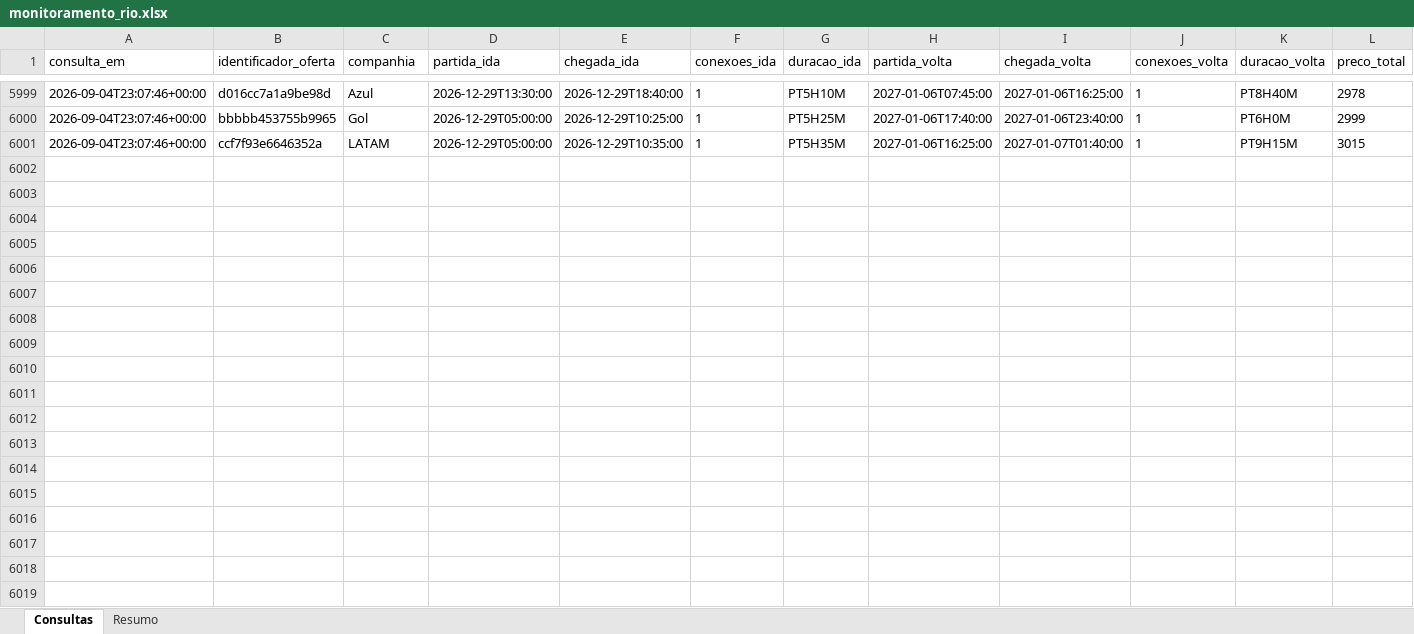
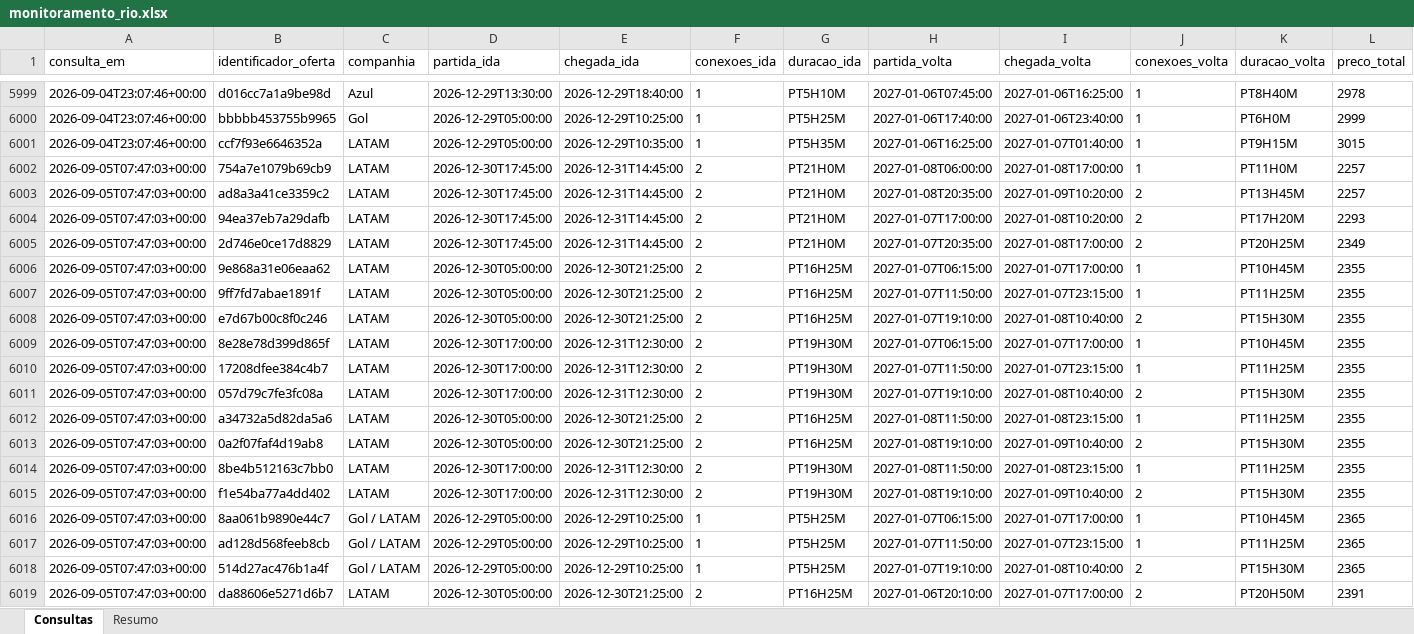
Before and after one commit to asouzaa/monitora-voos, an Excel workbook: docs/monitoramento_rio.xlsx, sheet Consultas, drawn as a sheet; only a part is shown, gaps mark what is left out; values as stored, in another font and other column widths than the file's, no borders; rows hold the shown columns only; the diff covers the shown part only; the diff names each change by its address in the sheet, - before the commit and + after, or states it on an @@ line.

```diff
--- a/docs/monitoramento_rio.xlsx (sheet Consultas)
+++ b/docs/monitoramento_rio.xlsx (sheet Consultas)
+row 6002: 2026-09-05T07:47:03+00:00 | 754a7e1079b69cb9 | LATAM | 2026-12-30T17:45:00 | 2026-12-31T14:45:00 | 2 | PT21H0M | 2027-01-08T06:00:00 | 2027-01-08T17:00:00 | 1 | PT11H0M | 2257
+row 6003: 2026-09-05T07:47:03+00:00 | ad8a3a41ce3359c2 | LATAM | 2026-12-30T17:45:00 | 2026-12-31T14:45:00 | 2 | PT21H0M | 2027-01-08T20:35:00 | 2027-01-09T10:20:00 | 2 | PT13H45M | 2257
+row 6004: 2026-09-05T07:47:03+00:00 | 94ea37eb7a29dafb | LATAM | 2026-12-30T17:45:00 | 2026-12-31T14:45:00 | 2 | PT21H0M | 2027-01-07T17:00:00 | 2027-01-08T10:20:00 | 2 | PT17H20M | 2293
+row 6005: 2026-09-05T07:47:03+00:00 | 2d746e0ce17d8829 | LATAM | 2026-12-30T17:45:00 | 2026-12-31T14:45:00 | 2 | PT21H0M | 2027-01-07T20:35:00 | 2027-01-08T17:00:00 | 2 | PT20H25M | 2349
+row 6006: 2026-09-05T07:47:03+00:00 | 9e868a31e06eaa62 | LATAM | 2026-12-30T05:00:00 | 2026-12-30T21:25:00 | 2 | PT16H25M | 2027-01-07T06:15:00 | 2027-01-07T17:00:00 | 1 | PT10H45M | 2355
+row 6007: 2026-09-05T07:47:03+00:00 | 9ff7fd7abae1891f | LATAM | 2026-12-30T05:00:00 | 2026-12-30T21:25:00 | 2 | PT16H25M | 2027-01-07T11:50:00 | 2027-01-07T23:15:00 | 1 | PT11H25M | 2355
+row 6008: 2026-09-05T07:47:03+00:00 | e7d67b00c8f0c246 | LATAM | 2026-12-30T05:00:00 | 2026-12-30T21:25:00 | 2 | PT16H25M | 2027-01-07T19:10:00 | 2027-01-08T10:40:00 | 2 | PT15H30M | 2355
+row 6009: 2026-09-05T07:47:03+00:00 | 8e28e78d399d865f | LATAM | 2026-12-30T17:00:00 | 2026-12-31T12:30:00 | 2 | PT19H30M | 2027-01-07T06:15:00 | 2027-01-07T17:00:00 | 1 | PT10H45M | 2355
+row 6010: 2026-09-05T07:47:03+00:00 | 17208dfee384c4b7 | LATAM | 2026-12-30T17:00:00 | 2026-12-31T12:30:00 | 2 | PT19H30M | 2027-01-07T11:50:00 | 2027-01-07T23:15:00 | 1 | PT11H25M | 2355
+row 6011: 2026-09-05T07:47:03+00:00 | 057d79c7fe3fc08a | LATAM | 2026-12-30T17:00:00 | 2026-12-31T12:30:00 | 2 | PT19H30M | 2027-01-07T19:10:00 | 2027-01-08T10:40:00 | 2 | PT15H30M | 2355
+row 6012: 2026-09-05T07:47:03+00:00 | a34732a5d82da5a6 | LATAM | 2026-12-30T05:00:00 | 2026-12-30T21:25:00 | 2 | PT16H25M | 2027-01-08T11:50:00 | 2027-01-08T23:15:00 | 1 | PT11H25M | 2355
+row 6013: 2026-09-05T07:47:03+00:00 | 0a2f07faf4d19ab8 | LATAM | 2026-12-30T05:00:00 | 2026-12-30T21:25:00 | 2 | PT16H25M | 2027-01-08T19:10:00 | 2027-01-09T10:40:00 | 2 | PT15H30M | 2355
+row 6014: 2026-09-05T07:47:03+00:00 | 8be4b512163c7bb0 | LATAM | 2026-12-30T17:00:00 | 2026-12-31T12:30:00 | 2 | PT19H30M | 2027-01-08T11:50:00 | 2027-01-08T23:15:00 | 1 | PT11H25M | 2355
+row 6015: 2026-09-05T07:47:03+00:00 | f1e54ba77a4dd402 | LATAM | 2026-12-30T17:00:00 | 2026-12-31T12:30:00 | 2 | PT19H30M | 2027-01-08T19:10:00 | 2027-01-09T10:40:00 | 2 | PT15H30M | 2355
+row 6016: 2026-09-05T07:47:03+00:00 | 8aa061b9890e44c7 | Gol / LATAM | 2026-12-29T05:00:00 | 2026-12-29T10:25:00 | 1 | PT5H25M | 2027-01-07T06:15:00 | 2027-01-07T17:00:00 | 1 | PT10H45M | 2365
+row 6017: 2026-09-05T07:47:03+00:00 | ad128d568feeb8cb | Gol / LATAM | 2026-12-29T05:00:00 | 2026-12-29T10:25:00 | 1 | PT5H25M | 2027-01-07T11:50:00 | 2027-01-07T23:15:00 | 1 | PT11H25M | 2365
+row 6018: 2026-09-05T07:47:03+00:00 | 514d27ac476b1a4f | Gol / LATAM | 2026-12-29T05:00:00 | 2026-12-29T10:25:00 | 1 | PT5H25M | 2027-01-07T19:10:00 | 2027-01-08T10:40:00 | 2 | PT15H30M | 2365
+row 6019: 2026-09-05T07:47:03+00:00 | da88606e5271d6b7 | LATAM | 2026-12-30T05:00:00 | 2026-12-30T21:25:00 | 2 | PT16H25M | 2027-01-06T20:10:00 | 2027-01-07T17:00:00 | 2 | PT20H50M | 2391
```
Also changed, not shown: 102 added rows elsewhere in this sheet, sheet Resumo, docs/monitoramento_fortaleza.xlsx, docs/monitoramento_joao_pessoa.xlsx, 9 other files.
